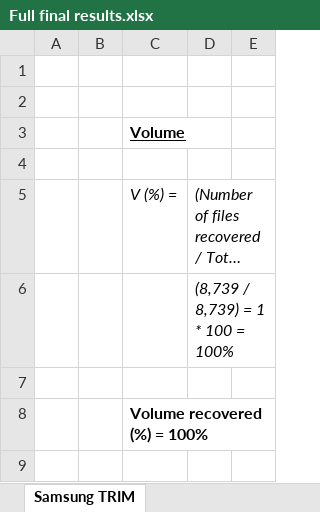
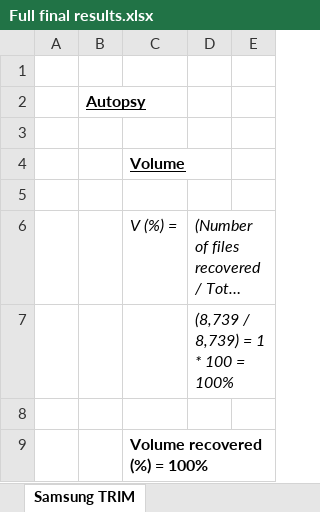
Before and after one commit to alexlewington1/MastersProject, an Excel workbook: Full final results.xlsx, sheet Samsung TRIM, drawn as a sheet; only a part is shown; the shorter side is filled out with more unchanged rows; long unchanged cells end in …; values as stored, in another font and other column widths than the file's, no borders; the diff names each change by its address in the sheet, - before the commit and + after, or states it on an @@ line.

```diff
--- a/Full final results.xlsx (sheet Samsung TRIM)
+++ b/Full final results.xlsx (sheet Samsung TRIM)
+row 2:  | Autopsy
```
Also changed, not shown: sheet PNY Secure Erase, sheet Summary, sheet Samsung Normal Deletion, sheet PNY Normal Deletion, sheet PNY TRIM, sheet Samsung Secure Erase, 3 more sheets, formulas that keep their value, SSD Files/PNY CS900/Secure Erase/Comparison to original files hash.xlsx, SSD Files/PNY CS900/Secure Erase/Recovery metrics.xlsx, 6 other files.
